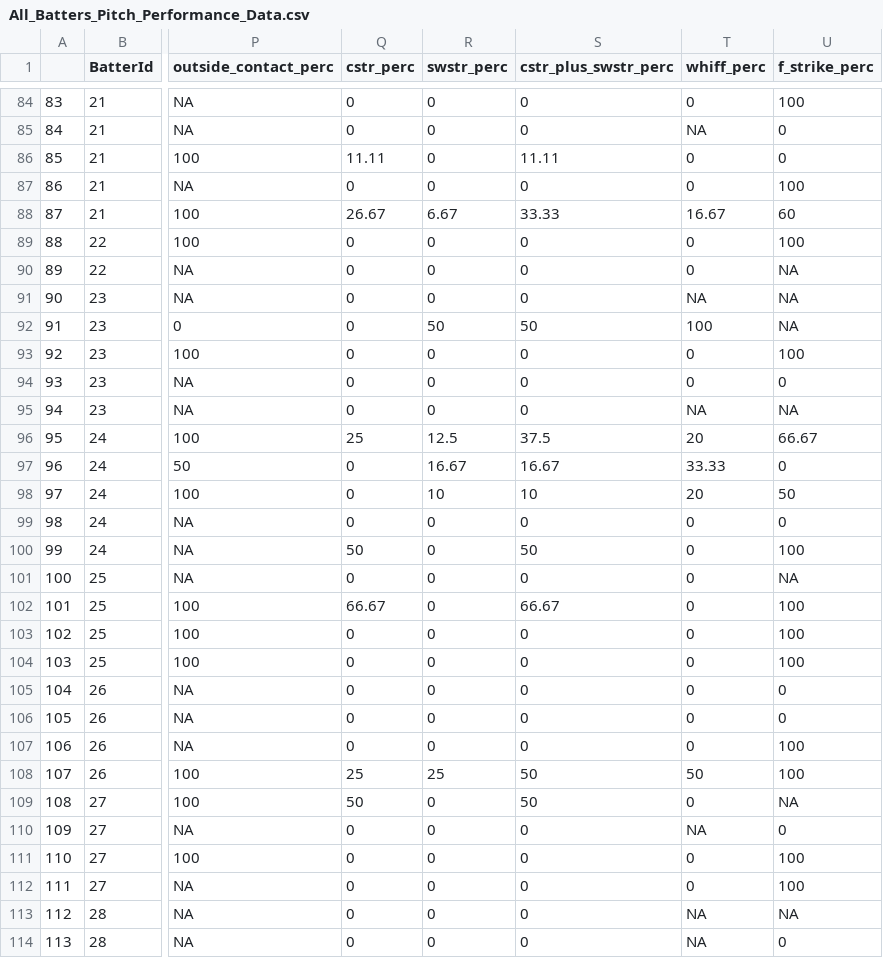
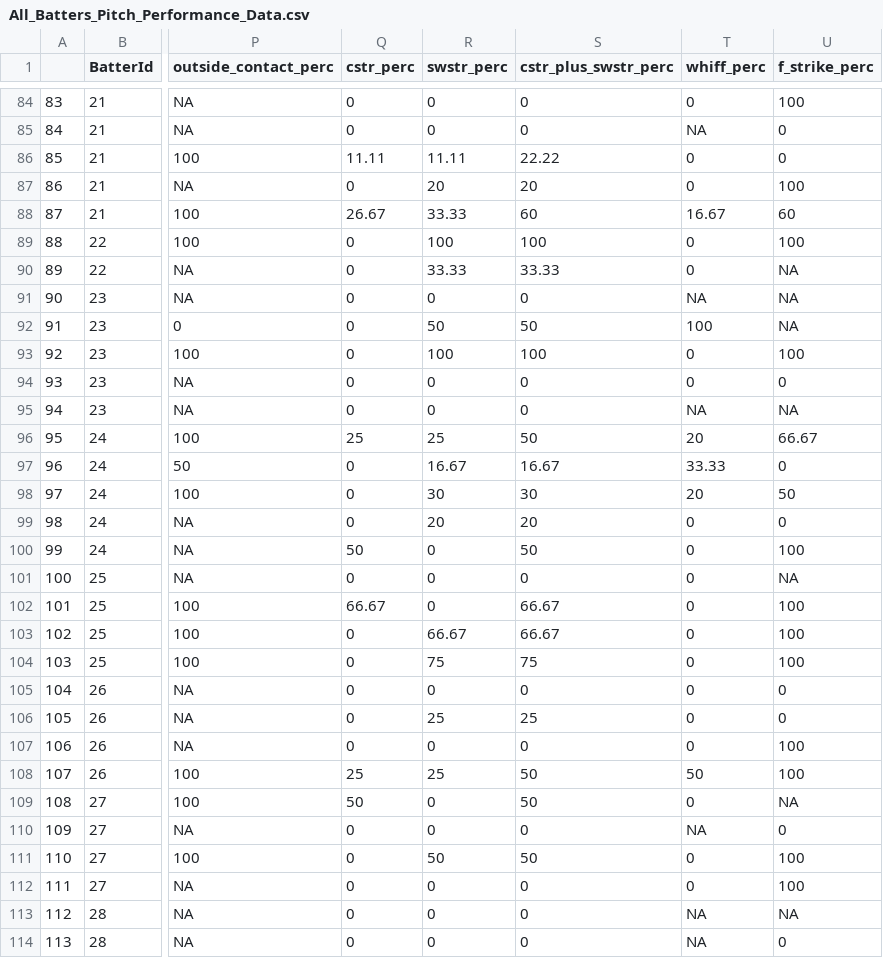
Before and after one commit to jvillegas1021/Pitcher_Pitch_Selection_Model, a CSV file: questionnaire/overall_player_performance/data/All_Batters_Pitch_Performance_Data.csv, drawn as a sheet; only a part is shown, gaps mark what is left out; the diff covers the shown part only; the diff names each change by its address in the sheet, - before the commit and + after, or states it on an @@ line.

```diff
--- a/questionnaire/overall_player_performance/data/All_Batters_Pitch_Performance_Data.csv
+++ b/questionnaire/overall_player_performance/data/All_Batters_Pitch_Performance_Data.csv
-R86 (swstr_perc): 0
+R86 (swstr_perc): 11.11
-S86 (cstr_plus_swstr_perc): 11.11
+S86 (cstr_plus_swstr_perc): 22.22
-R87 (swstr_perc): 0
+R87 (swstr_perc): 20
-S87 (cstr_plus_swstr_perc): 0
+S87 (cstr_plus_swstr_perc): 20
-R88 (swstr_perc): 6.67
+R88 (swstr_perc): 33.33
-S88 (cstr_plus_swstr_perc): 33.33
+S88 (cstr_plus_swstr_perc): 60
-R89 (swstr_perc): 0
+R89 (swstr_perc): 100
-S89 (cstr_plus_swstr_perc): 0
+S89 (cstr_plus_swstr_perc): 100
-R90 (swstr_perc): 0
+R90 (swstr_perc): 33.33
-S90 (cstr_plus_swstr_perc): 0
+S90 (cstr_plus_swstr_perc): 33.33
-R93 (swstr_perc): 0
+R93 (swstr_perc): 100
-S93 (cstr_plus_swstr_perc): 0
+S93 (cstr_plus_swstr_perc): 100
-R96 (swstr_perc): 12.5
+R96 (swstr_perc): 25
-S96 (cstr_plus_swstr_perc): 37.5
+S96 (cstr_plus_swstr_perc): 50
-R98 (swstr_perc): 10
+R98 (swstr_perc): 30
-S98 (cstr_plus_swstr_perc): 10
+S98 (cstr_plus_swstr_perc): 30
-R99 (swstr_perc): 0
+R99 (swstr_perc): 20
-S99 (cstr_plus_swstr_perc): 0
+S99 (cstr_plus_swstr_perc): 20
-R103 (swstr_perc): 0
+R103 (swstr_perc): 66.67
-S103 (cstr_plus_swstr_perc): 0
+S103 (cstr_plus_swstr_perc): 66.67
-R104 (swstr_perc): 0
+R104 (swstr_perc): 75
-S104 (cstr_plus_swstr_perc): 0
+S104 (cstr_plus_swstr_perc): 75
-R106 (swstr_perc): 0
+R106 (swstr_perc): 25
-S106 (cstr_plus_swstr_perc): 0
+S106 (cstr_plus_swstr_perc): 25
-R111 (swstr_perc): 0
+R111 (swstr_perc): 50
-S111 (cstr_plus_swstr_perc): 0
+S111 (cstr_plus_swstr_perc): 50
```
Also changed, not shown: 114 edited cells elsewhere in this file, questionnaire/overall_player_performance/data/All_Batters_Performance_Data.csv, questionnaire/overall_player_performance/data/All_Pitchers_Performance_Data.csv, 1 other file.
